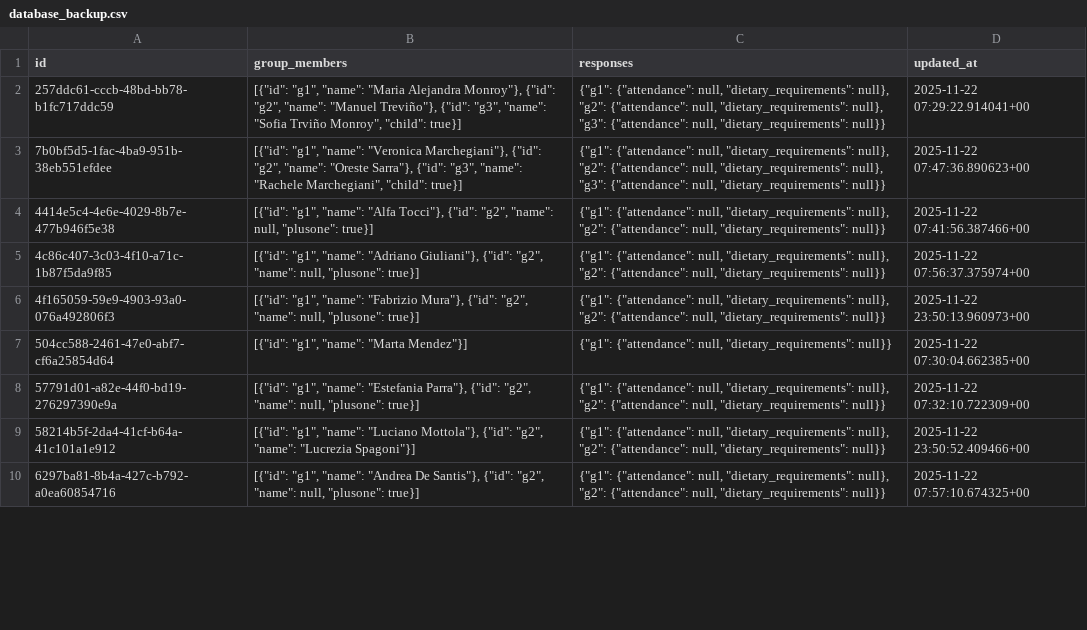
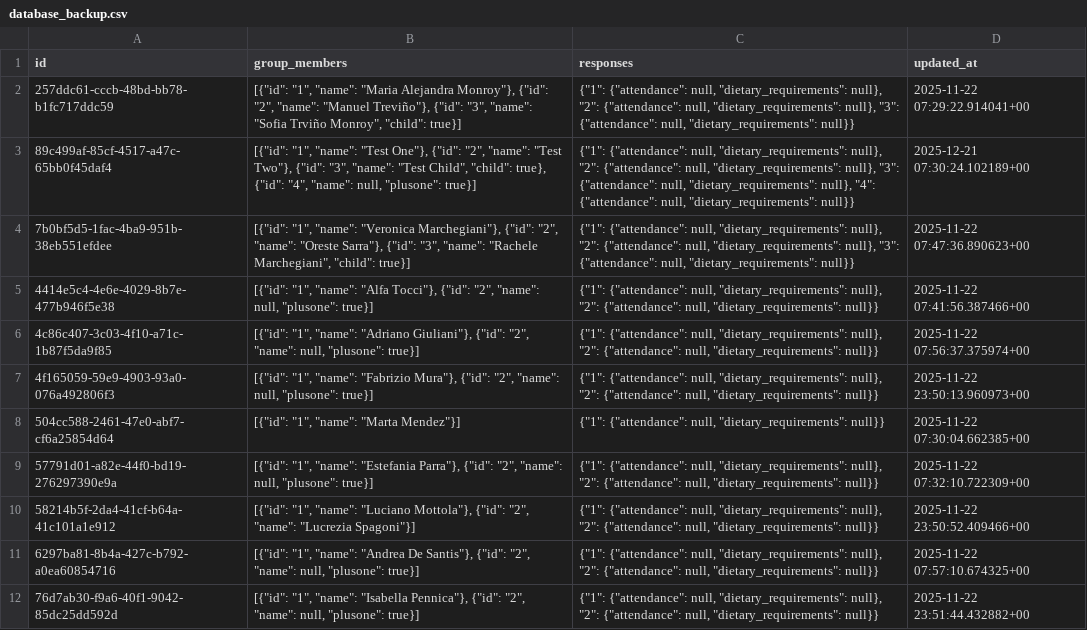
Before and after one commit to atteggiani/wedding-website, a CSV file: backups/database_backup.csv, drawn as a sheet; only a part is shown; addresses are those after the commit; the diff covers the shown part only; the diff names each change by its address in the sheet, - before the commit and + after, or states it on an @@ line.

```diff
--- a/backups/database_backup.csv
+++ b/backups/database_backup.csv
-B2 (group_members): [{"id": "g1", "name": "Maria Alejandra Monroy"}, {"id": "g2", "name": "Manuel Treviño"}, {"id": "g3", "name": "Sofia…
+B2 (group_members): [{"id": "1", "name": "Maria Alejandra Monroy"}, {"id": "2", "name": "Manuel Treviño"}, {"id": "3", "name": "Sofia…
-C2 (responses): {"g1": {"attendance": null, "dietary_requirements": null}, "g2": {"attendance": null, "dietary_requirements": null}, "g3": {"attendance": null,…
+C2 (responses): {"1": {"attendance": null, "dietary_requirements": null}, "2": {"attendance": null, "dietary_requirements": null}, "3": {"attendance": null,…
+row 3: 89c499af-85cf-4517-a47c-65bb0f45daf4 | [{"id": "1", "name": "Test One"}, {"id": "2", "name": "Test Two"}, {"id": "3", "name": "Test Child", "child": true}, {"id": "4", "name": null, "plusone": true}] | {"1": {"attendance": null, "dietary_requirements": null}, "2": {"attendance": null, "dietary_requirements": null}, "3": {"attendance": null, "dietary_requirements": null}, "4": {"attendance": null, "dietary_requirements": null}} | 2025-12-21 07:30:24.102189+00
-B4 (group_members): [{"id": "g1", "name": "Veronica Marchegiani"}, {"id": "g2", "name": "Oreste Sarra"}, {"id": "g3", "name": "Rachele…
+B4 (group_members): [{"id": "1", "name": "Veronica Marchegiani"}, {"id": "2", "name": "Oreste Sarra"}, {"id": "3", "name": "Rachele…
-C4 (responses): {"g1": {"attendance": null, "dietary_requirements": null}, "g2": {"attendance": null, "dietary_requirements": null}, "g3": {"attendance": null,…
+C4 (responses): {"1": {"attendance": null, "dietary_requirements": null}, "2": {"attendance": null, "dietary_requirements": null}, "3": {"attendance": null,…
-B5 (group_members): [{"id": "g1", "name": "Alfa Tocci"}, {"id": "g2", "name": null,…
+B5 (group_members): [{"id": "1", "name": "Alfa Tocci"}, {"id": "2", "name": null,…
-C5:C7 (responses): {"g1": {"attendance": null, "dietary_requirements": null}, "g2": {"attendance": null,…
+C5:C7 (responses): {"1": {"attendance": null, "dietary_requirements": null}, "2": {"attendance": null,…
-B6 (group_members): [{"id": "g1", "name": "Adriano Giuliani"}, {"id": "g2", "name": null,…
+B6 (group_members): [{"id": "1", "name": "Adriano Giuliani"}, {"id": "2", "name": null,…
-B7 (group_members): [{"id": "g1", "name": "Fabrizio Mura"}, {"id": "g2", "name": null,…
+B7 (group_members): [{"id": "1", "name": "Fabrizio Mura"}, {"id": "2", "name": null,…
-B8 (group_members): [{"id": "g1", "name": "Marta Mendez"}]
+B8 (group_members): [{"id": "1", "name": "Marta Mendez"}]
-C8 (responses): {"g1": {"attendance": null,…
+C8 (responses): {"1": {"attendance": null,…
-B9 (group_members): [{"id": "g1", "name": "Estefania Parra"}, {"id": "g2", "name": null,…
+B9 (group_members): [{"id": "1", "name": "Estefania Parra"}, {"id": "2", "name": null,…
-C9:C11 (responses): {"g1": {"attendance": null, "dietary_requirements": null}, "g2": {"attendance": null,…
+C9:C11 (responses): {"1": {"attendance": null, "dietary_requirements": null}, "2": {"attendance": null,…
-B10 (group_members): [{"id": "g1", "name": "Luciano Mottola"}, {"id": "g2", "name": "Lucrezia…
+B10 (group_members): [{"id": "1", "name": "Luciano Mottola"}, {"id": "2", "name": "Lucrezia…
-B11 (group_members): [{"id": "g1", "name": "Andrea De Santis"}, {"id": "g2", "name": null,…
+B11 (group_members): [{"id": "1", "name": "Andrea De Santis"}, {"id": "2", "name": null,…
+row 12: 76d7ab30-f9a6-40f1-9042-85dc25dd592d | [{"id": "1", "name": "Isabella Pennica"}, {"id": "2", "name": null, "plusone": true}] | {"1": {"attendance": null, "dietary_requirements": null}, "2": {"attendance": null, "dietary_requirements": null}} | 2025-11-22 23:51:44.432882+00
```
Also changed, not shown: 9 added rows, 11 removed rows and 80 edited cells elsewhere in this file.
